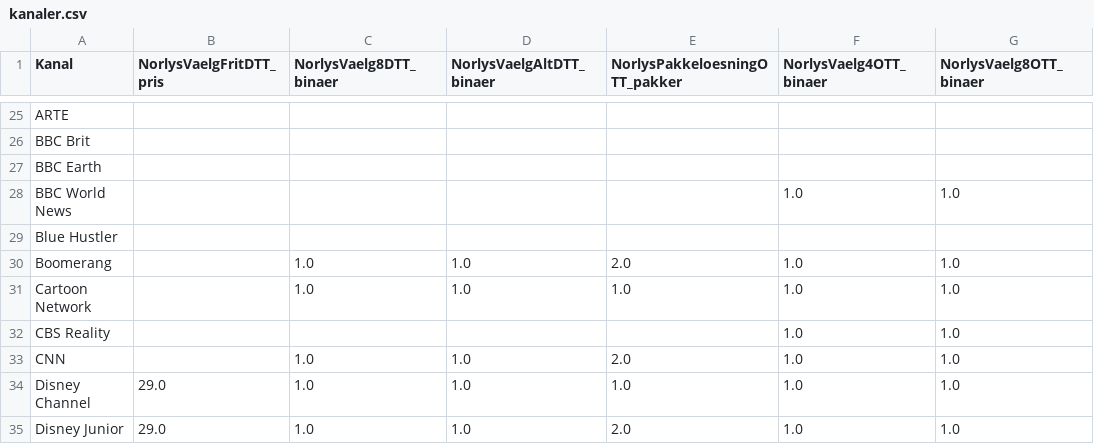
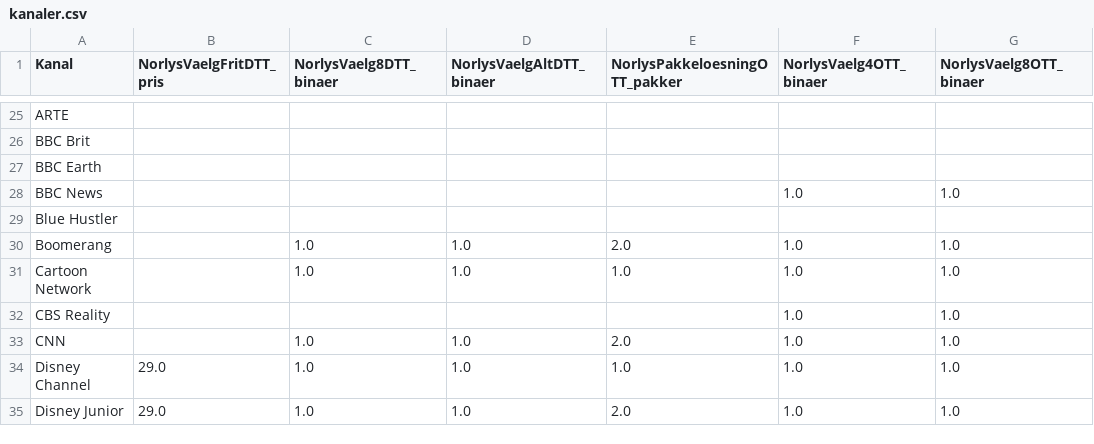
Before and after one commit to CWJNor/kanalcsv, a CSV file: kanaler.csv, drawn as a sheet; only a part is shown, gaps mark what is left out; the diff names each change by its address in the sheet, - before the commit and + after, or states it on an @@ line.

Commit message:
Update kanaler.csv

```diff
--- a/kanaler.csv
+++ b/kanaler.csv
-A28 (Kanal): BBC World News
+A28 (Kanal): BBC News
```
